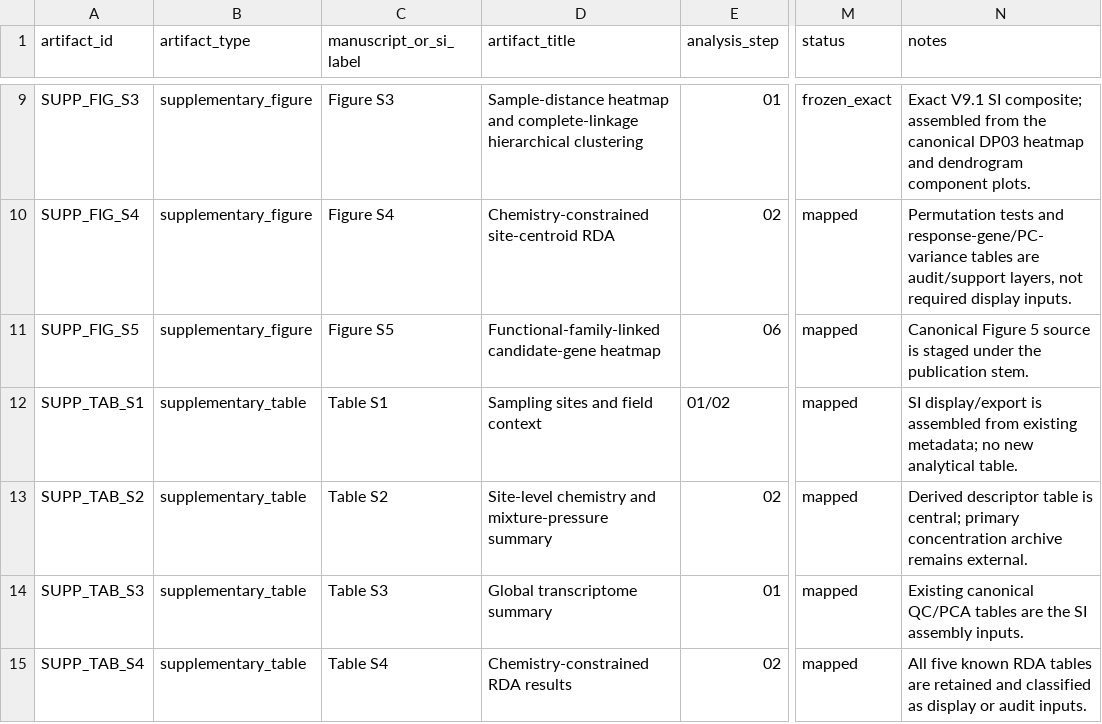
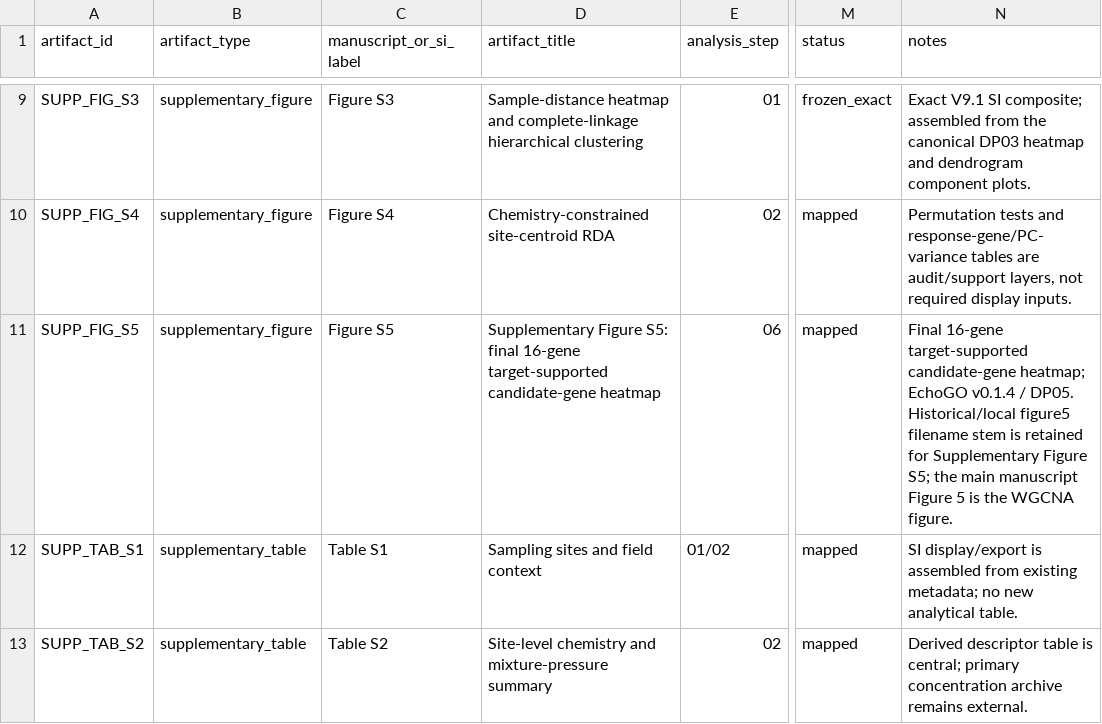
Before and after one commit to miloes114/holtemme-gammarus-ecotoxicogenomics, a TSV file: config/publication_artifact_registry.tsv, drawn as a sheet; only a part is shown, gaps mark what is left out; the shorter side is filled out with more unchanged rows; the diff names each change by its address in the sheet, - before the commit and + after, or states it on an @@ line.

Commit message:
Finalize v1.0.0 release documentation and S5 interpretation

```diff
--- a/config/publication_artifact_registry.tsv
+++ b/config/publication_artifact_registry.tsv
-D11 (artifact_title): Functional-family-linked candidate-gene heatmap
+D11 (artifact_title): Supplementary Figure S5: final 16-gene target-supported candidate-gene heatmap
-N11 (notes): Canonical Figure 5 source is staged under the publication stem.
+N11 (notes): Final 16-gene target-supported candidate-gene heatmap; EchoGO v0.1.4 / DP05. Historical/local figure5 filename stem is retained for Supplementary Figure S5; the main manuscript Figure 5 is the WGCNA figure.
```
Also changed, not shown: config/data_manifest.tsv, config/external_resources.tsv, 9 other files.
